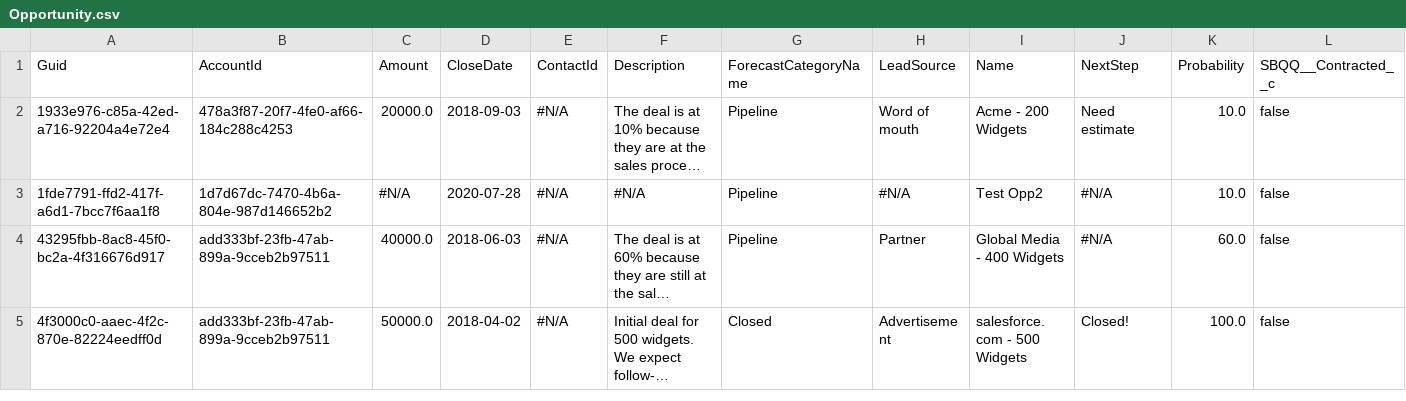
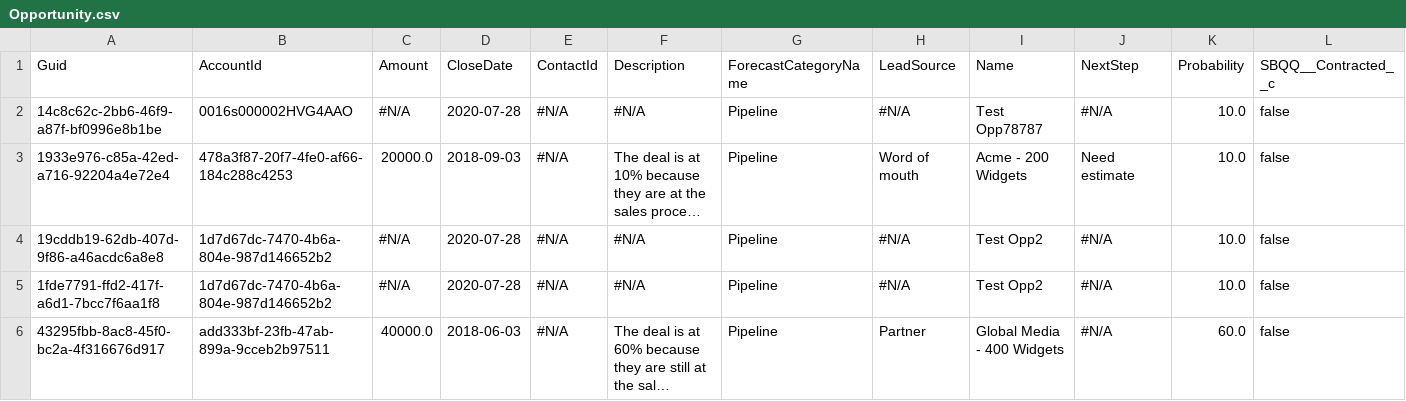
Before and after one commit to Prodlymoover/CPQTest4, a CSV file: Opportunity.csv, drawn as a sheet; only a part is shown; the shorter side is filled out with more unchanged rows; long unchanged cells end in …; rows hold the shown columns only; the diff names each change by its address in the sheet, - before the commit and + after, or states it on an @@ line.

```diff
--- a/Opportunity.csv
+++ b/Opportunity.csv
+row 2: 14c8c62c-2bb6-46f9-a87f-bf0996e8b1be | 0016s000002HVG4AAO | #N/A | 2020-07-28 | #N/A | #N/A | Pipeline | #N/A | Test Opp78787 | #N/A | 10.0 | false
+row 4: 19cddb19-62db-407d-9f86-a46acdc6a8e8 | 1d7d67dc-7470-4b6a-804e-987d146652b2 | #N/A | 2020-07-28 | #N/A | #N/A | Pipeline | #N/A | Test Opp2 | #N/A | 10.0 | false
```
Also changed, not shown: Account.csv, Asset.csv, 3 other files.
